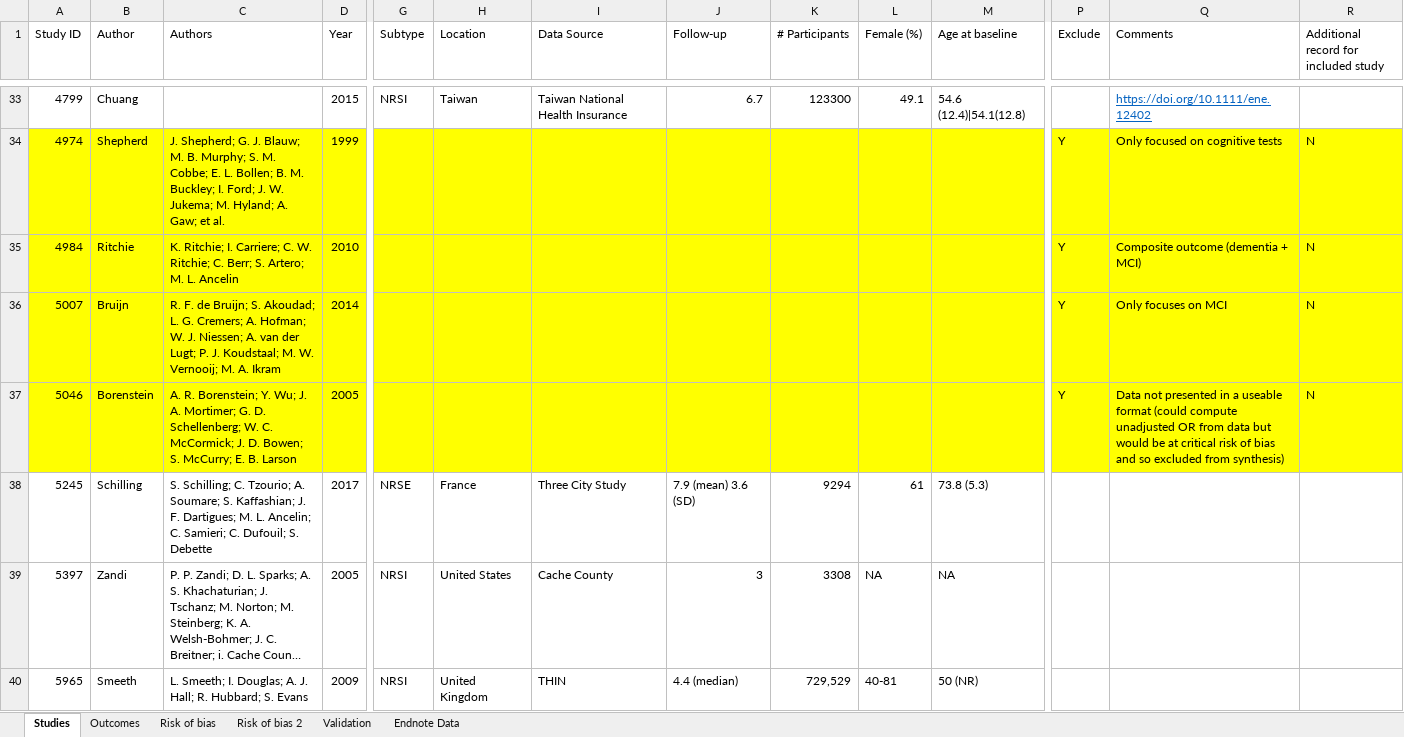
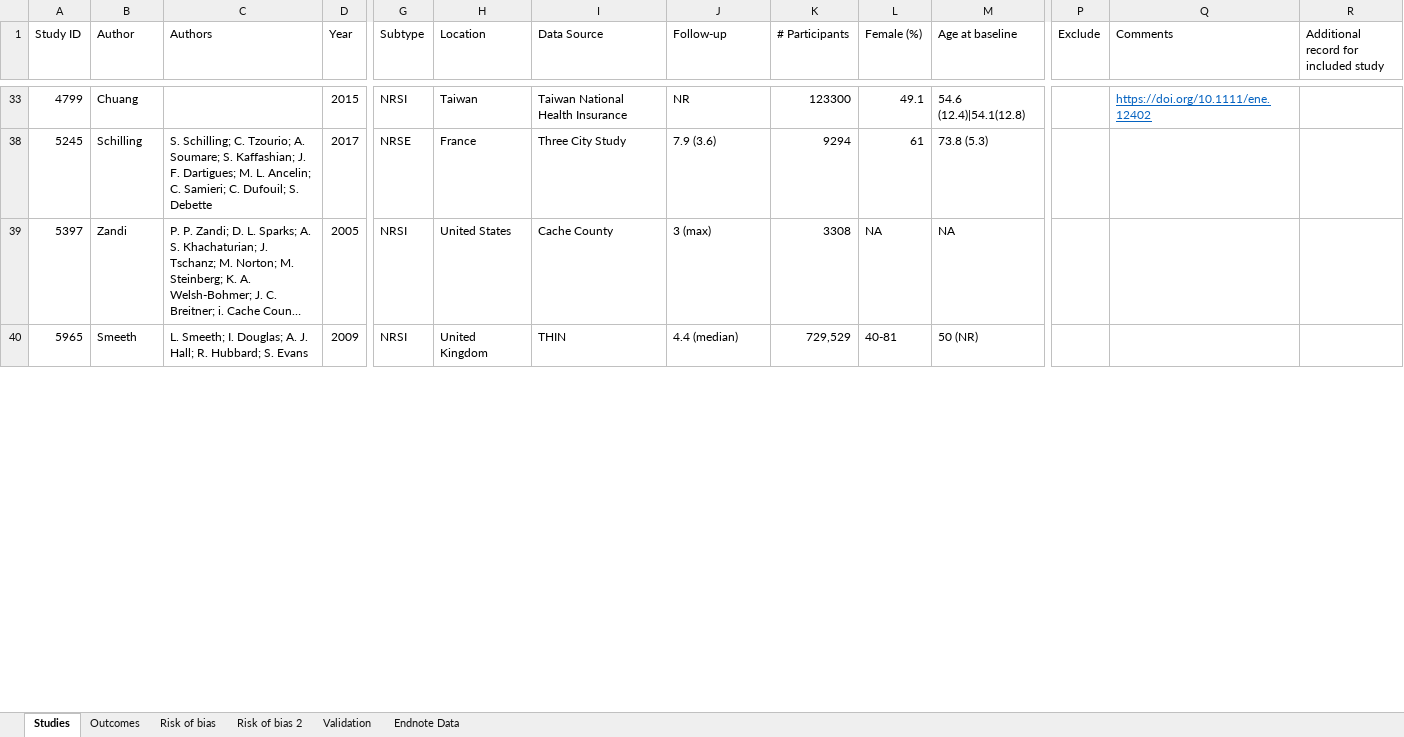
Before and after one commit to mcguinlu/thesis, an Excel workbook: data/sys-rev/data_extraction_main.xlsx, sheet Studies, drawn as a sheet; only a part is shown, gaps mark what is left out; long unchanged cells end in …; values as stored, in another font and other column widths than the file's, no borders; rows hold the shown columns only; the diff covers the shown part only; the diff names each change by its address in the sheet, - before the commit and + after, or states it on an @@ line.

Commit message:
Added additional duration of follow-up column to table

```diff
--- a/data/sys-rev/data_extraction_main.xlsx (sheet Studies)
+++ b/data/sys-rev/data_extraction_main.xlsx (sheet Studies)
-J33 (Follow-up): 6.7
+J33 (Follow-up): NR
@@ row 34 hidden: 4974 | Shepherd | J. Shepherd; G. J. Blauw; M. B. Murphy; S. M. Cobbe; E. L. Bollen; B. M. Buckley; I. Ford; J. W. Jukema; M. Hyland; A. Gaw; et al. | 1999 |  |  |  |  |  |  |  | Y | Only focused on cognitive tests | N @@
@@ row 35 hidden: 4984 | Ritchie | K. Ritchie; I. Carriere; C. W. Ritchie; C. Berr; S. Artero; M. L. Ancelin | 2010 |  |  |  |  |  |  |  | Y | Composite outcome (dementia + MCI) | N @@
@@ row 36 hidden: 5007 | Bruijn | R. F. de Bruijn; S. Akoudad; L. G. Cremers; A. Hofman; W. J. Niessen; A. van der Lugt; P. J. Koudstaal; M. W. Vernooij; M. A. Ikram | 2014 |  |  |  |  |  |  |  | Y | Only focuses on MCI | N @@
@@ row 37 hidden: 5046 | Borenstein | A. R. Borenstein; Y. Wu; J. A. Mortimer; G. D. Schellenberg; W. C. McCormick; J. D. Bowen; S. McCurry; E. B. Larson | 2005 |  |  |  |  |  |  |  | Y | Data not presented in a useable format (could compute unadjusted OR from data but would be at critical risk of bias and so excluded from synthesis) | N @@
-J38 (Follow-up): 7.9 (mean) 3.6 (SD)
+J38 (Follow-up): 7.9 (3.6)
-J39 (Follow-up): 3
+J39 (Follow-up): 3 (max)
```
Also changed, not shown: 59 hidden or unhidden rows and 59 edited cells elsewhere in this sheet, sheet Outcomes, 2 other files.
